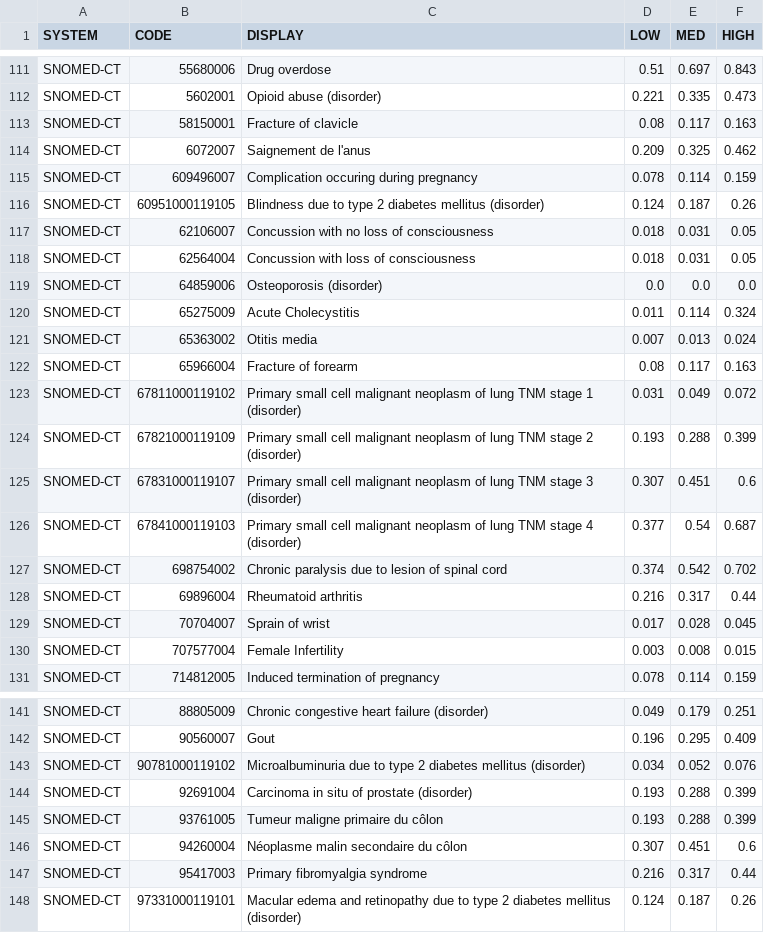
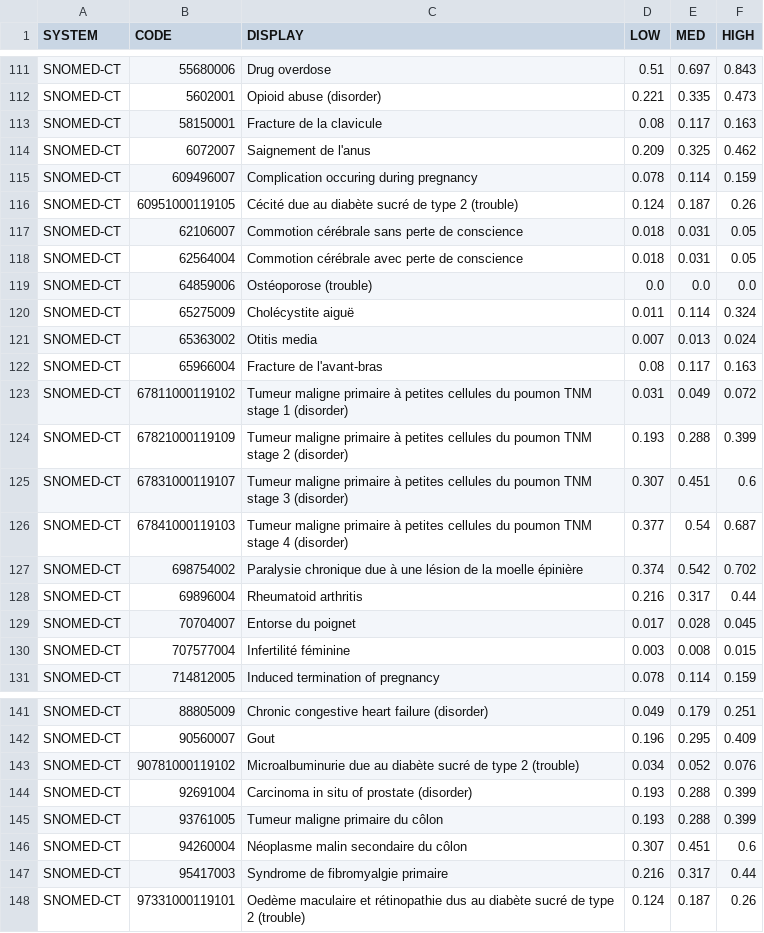
Before and after one commit to grongierisc/synthea, a CSV file: src/main/resources/gbd_disability_weights.csv, drawn as a sheet; only a part is shown, gaps mark what is left out; the diff covers the shown part only.

```diff
--- a/src/main/resources/gbd_disability_weights.csv
+++ b/src/main/resources/gbd_disability_weights.csv
@@ -112,20 +112,20 @@ SNOMED-CT,55680006,Drug overdose,0.51,0.697,0.843
 SNOMED-CT,5602001,Opioid abuse (disorder),0.221,0.335,0.473
-SNOMED-CT,58150001,Fracture of clavicle,0.08,0.117,0.163
+SNOMED-CT,58150001,Fracture de la clavicule,0.08,0.117,0.163
 SNOMED-CT,6072007,Saignement de l'anus,0.209,0.325,0.462
 SNOMED-CT,609496007,Complication occuring during pregnancy,0.078,0.114,0.159
-SNOMED-CT,60951000119105,Blindness due to type 2 diabetes mellitus (disorder),0.124,0.187,0.26
-SNOMED-CT,62106007,Concussion with no loss of consciousness,0.018,0.031,0.05
-SNOMED-CT,62564004,Concussion with loss of consciousness,0.018,0.031,0.05
-SNOMED-CT,64859006,Osteoporosis (disorder),0.0,0.0,0.0
-SNOMED-CT,65275009,Acute Cholecystitis,0.011,0.114,0.324
+SNOMED-CT,60951000119105,Cécité due au diabète sucré de type 2 (trouble),0.124,0.187,0.26
+SNOMED-CT,62106007,Commotion cérébrale sans perte de conscience,0.018,0.031,0.05
+SNOMED-CT,62564004,Commotion cérébrale avec perte de conscience,0.018,0.031,0.05
+SNOMED-CT,64859006,Ostéoporose (trouble),0.0,0.0,0.0
+SNOMED-CT,65275009,Cholécystite aiguë,0.011,0.114,0.324
 SNOMED-CT,65363002,Otitis media,0.007,0.013,0.024
-SNOMED-CT,65966004,Fracture of forearm,0.08,0.117,0.163
-SNOMED-CT,67811000119102,Primary small cell malignant neoplasm of lung  TNM stage 1 (disorder),0.031,0.049,0.072
-SNOMED-CT,67821000119109,Primary small cell malignant neoplasm of lung  TNM stage 2 (disorder),0.193,0.288,0.399
-SNOMED-CT,67831000119107,Primary small cell malignant neoplasm of lung  TNM stage 3 (disorder),0.307,0.451,0.6
-SNOMED-CT,67841000119103,Primary small cell malignant neoplasm of lung  TNM stage 4 (disorder),0.377,0.54,0.687
-SNOMED-CT,698754002,Chronic paralysis due to lesion of spinal cord,0.374,0.542,0.702
+SNOMED-CT,65966004,Fracture de l'avant-bras,0.08,0.117,0.163
+SNOMED-CT,67811000119102,Tumeur maligne primaire à petites cellules du poumon  TNM stage 1 (disorder),0.031,0.049,0.072
+SNOMED-CT,67821000119109,Tumeur maligne primaire à petites cellules du poumon  TNM stage 2 (disorder),0.193,0.288,0.399
+SNOMED-CT,67831000119107,Tumeur maligne primaire à petites cellules du poumon  TNM stage 3 (disorder),0.307,0.451,0.6
+SNOMED-CT,67841000119103,Tumeur maligne primaire à petites cellules du poumon  TNM stage 4 (disorder),0.377,0.54,0.687
+SNOMED-CT,698754002,Paralysie chronique due à une lésion de la moelle épinière,0.374,0.542,0.702
 SNOMED-CT,69896004,Rheumatoid arthritis,0.216,0.317,0.44
-SNOMED-CT,70704007,Sprain of wrist,0.017,0.028,0.045
-SNOMED-CT,707577004,Female Infertility,0.003,0.008,0.015
+SNOMED-CT,70704007,Entorse du poignet,0.017,0.028,0.045
+SNOMED-CT,707577004,Infertilité féminine,0.003,0.008,0.015
 SNOMED-CT,714812005,Induced termination of pregnancy,0.078,0.114,0.159
@@ -142,3 +142,3 @@ SNOMED-CT,88805009,Chronic congestive heart failure (disorder),0.049,0.179,0.251
 SNOMED-CT,90560007,Gout,0.196,0.295,0.409
-SNOMED-CT,90781000119102,Microalbuminuria due to type 2 diabetes mellitus (disorder),0.034,0.052,0.076
+SNOMED-CT,90781000119102,Microalbuminurie due au diabète sucré de type 2 (trouble),0.034,0.052,0.076
 SNOMED-CT,92691004,Carcinoma in situ of prostate (disorder),0.193,0.288,0.399
@@ -146,3 +146,3 @@ SNOMED-CT,93761005,Tumeur maligne primaire du côlon,0.193,0.288,0.399
 SNOMED-CT,94260004,Néoplasme malin secondaire du côlon,0.307,0.451,0.6
-SNOMED-CT,95417003,Primary fibromyalgia syndrome,0.216,0.317,0.44
-SNOMED-CT,97331000119101,Macular edema and retinopathy due to type 2 diabetes mellitus (disorder),0.124,0.187,0.26
+SNOMED-CT,95417003,Syndrome de fibromyalgie primaire,0.216,0.317,0.44
+SNOMED-CT,97331000119101,Oedème maculaire et rétinopathie dus au diabète sucré de type 2 (trouble),0.124,0.187,0.26
```
Also changed, not shown: 53 edited cells elsewhere in this file, src/main/resources/costs/medications.csv, src/main/resources/costs/procedures.csv, 43 other files.
